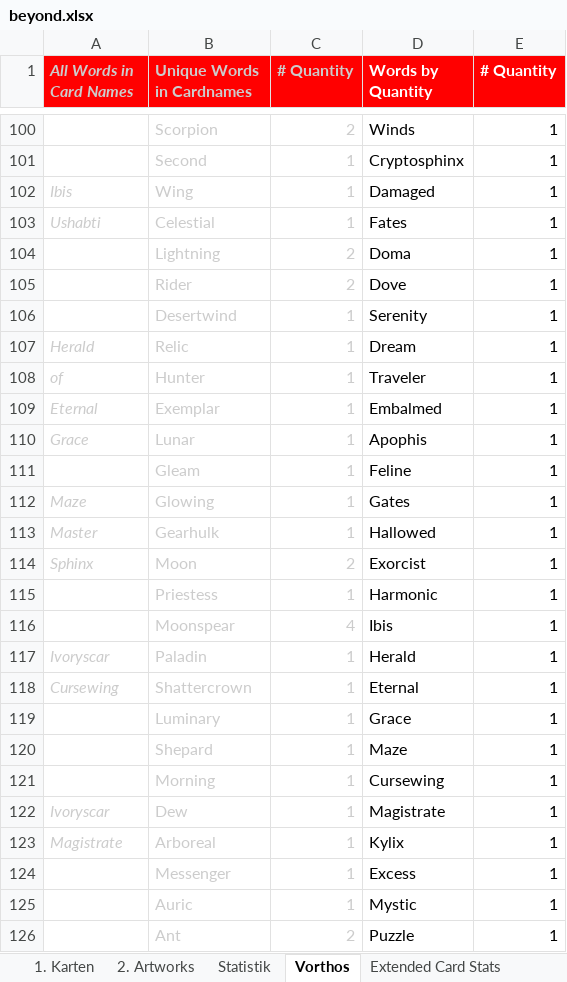
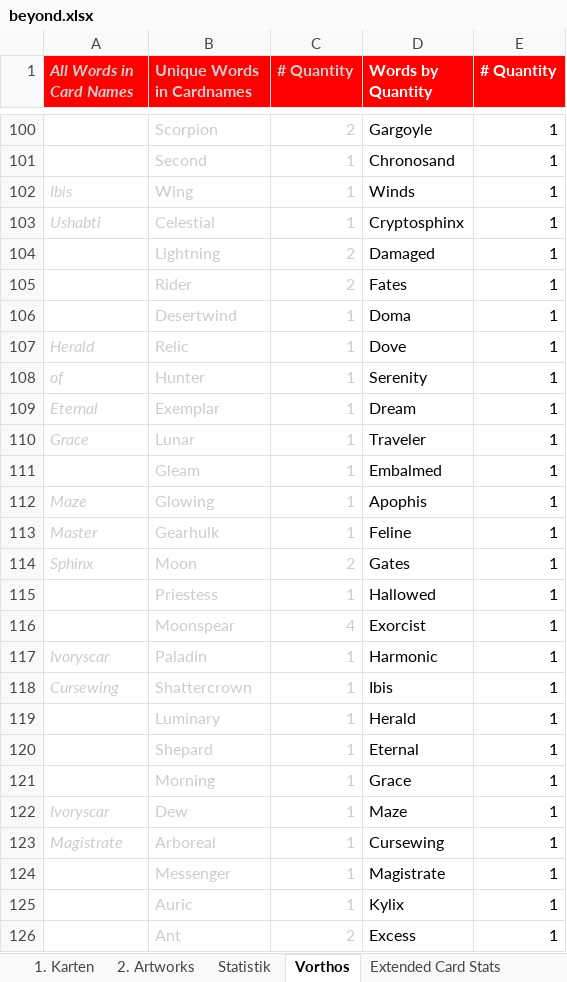
Before and after one commit to nonbiristudios/ShardsOfBeyond-v2, an Excel workbook: card-data/beyond.xlsx, sheet Vorthos, drawn as a sheet; only a part is shown, gaps mark what is left out; values as stored, in another font and other column widths than the file's, no borders; charts and pictures not drawn; the diff covers the shown part only; the diff names each change by its address in the sheet, - before the commit and + after, or states it on an @@ line.

```diff
--- a/card-data/beyond.xlsx (sheet Vorthos)
+++ b/card-data/beyond.xlsx (sheet Vorthos)
-D100 (Words by Quantity): Winds
+D100 (Words by Quantity): Gargoyle
-D101 (Words by Quantity): Cryptosphinx
+D101 (Words by Quantity): Chronosand
-D102 (Words by Quantity): Damaged
+D102 (Words by Quantity): Winds
-D103 (Words by Quantity): Fates
+D103 (Words by Quantity): Cryptosphinx
-D104 (Words by Quantity): Doma
+D104 (Words by Quantity): Damaged
-D105 (Words by Quantity): Dove
+D105 (Words by Quantity): Fates
-D106 (Words by Quantity): Serenity
+D106 (Words by Quantity): Doma
-D107 (Words by Quantity): Dream
+D107 (Words by Quantity): Dove
-D108 (Words by Quantity): Traveler
+D108 (Words by Quantity): Serenity
-D109 (Words by Quantity): Embalmed
+D109 (Words by Quantity): Dream
-D110 (Words by Quantity): Apophis
+D110 (Words by Quantity): Traveler
-D111 (Words by Quantity): Feline
+D111 (Words by Quantity): Embalmed
-D112 (Words by Quantity): Gates
+D112 (Words by Quantity): Apophis
-D113 (Words by Quantity): Hallowed
+D113 (Words by Quantity): Feline
-D114 (Words by Quantity): Exorcist
+D114 (Words by Quantity): Gates
-D115 (Words by Quantity): Harmonic
+D115 (Words by Quantity): Hallowed
-D116 (Words by Quantity): Ibis
+D116 (Words by Quantity): Exorcist
-D117 (Words by Quantity): Herald
+D117 (Words by Quantity): Harmonic
-D118 (Words by Quantity): Eternal
+D118 (Words by Quantity): Ibis
-D119 (Words by Quantity): Grace
+D119 (Words by Quantity): Herald
-D120 (Words by Quantity): Maze
+D120 (Words by Quantity): Eternal
-D121 (Words by Quantity): Cursewing
+D121 (Words by Quantity): Grace
-D122 (Words by Quantity): Magistrate
+D122 (Words by Quantity): Maze
-D123 (Words by Quantity): Kylix
+D123 (Words by Quantity): Cursewing
-D124 (Words by Quantity): Excess
+D124 (Words by Quantity): Magistrate
-D125 (Words by Quantity): Mystic
+D125 (Words by Quantity): Kylix
-D126 (Words by Quantity): Puzzle
+D126 (Words by Quantity): Excess
```
Also changed, not shown: 20 added rows, 5 removed rows and 580 edited cells elsewhere in this sheet, sheet Statistik, sheet Starter Decks, sheet 1. Karten, sheet Extended Card Stats, formulas that keep their value, hidden cells, charts or pictures, 4 other files.
